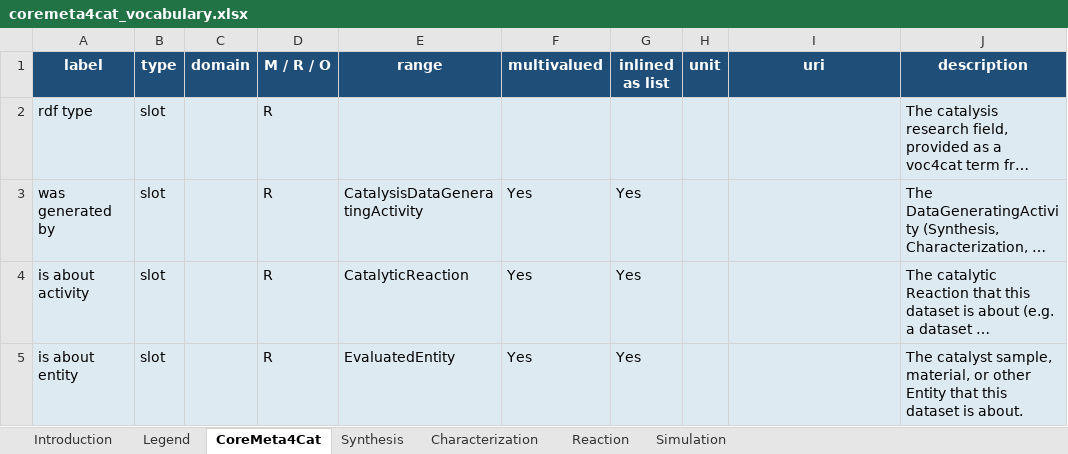
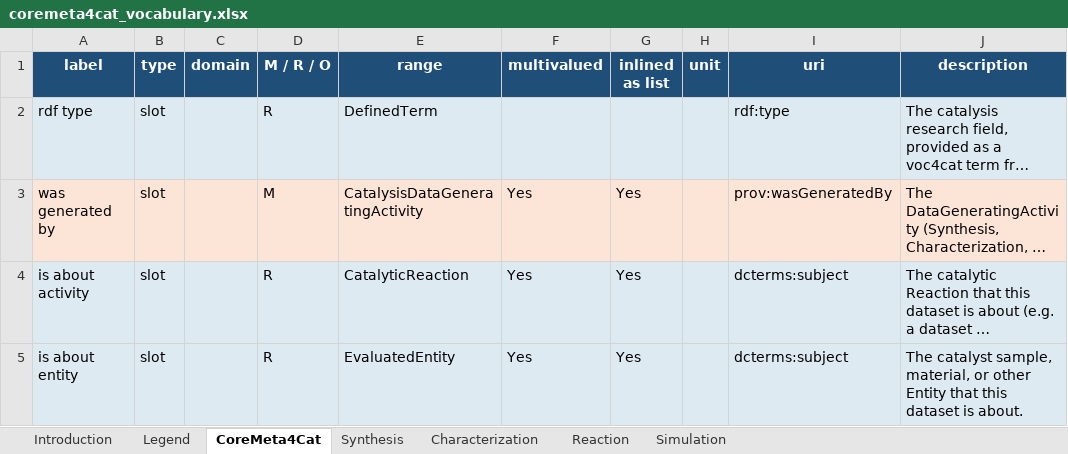
Before and after one commit to nfdi4cat/CoreMeta4Cat, an Excel workbook: docs/assets/coremeta4cat_vocabulary.xlsx, sheet CoreMeta4Cat, drawn as a sheet; long unchanged cells end in …; values as stored, in another font and other column widths than the file's, no borders; the diff names each change by its address in the sheet, - before the commit and + after, or states it on an @@ line.

```diff
--- a/docs/assets/coremeta4cat_vocabulary.xlsx (sheet CoreMeta4Cat)
+++ b/docs/assets/coremeta4cat_vocabulary.xlsx (sheet CoreMeta4Cat)
-E2 (range): (empty)
+E2 (range): DefinedTerm
-I2 (uri): (empty)
+I2 (uri): rdf:type
-A3:J3 fill: #DEEAF1
+A3:J3 fill: #FCE4D6
-D3 (M / R / O): R
+D3 (M / R / O): M
-I3 (uri): (empty)
+I3 (uri): prov:wasGeneratedBy
-I4:I5 (uri): (empty)
+I4:I5 (uri): dcterms:subject
```
Also changed, not shown: sheet Reaction, sheet Characterization, sheet Synthesis, sheet Simulation, sheet Introduction, sheet Legend.
